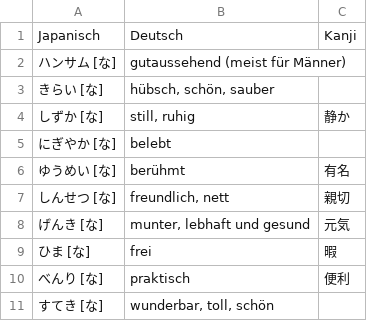
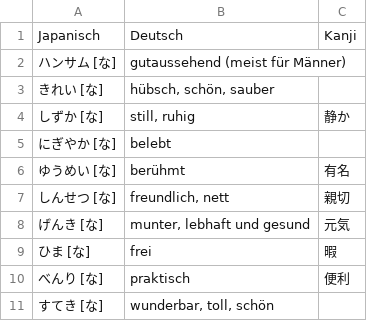
Before and after one commit to cubei/flashcards, a CSV file: app/src/main/res/raw/japanese_lektion8.csv, drawn as a sheet.

Commit message:
Fix word in Minna no Nihongo Lecture 8

```diff
--- a/app/src/main/res/raw/japanese_lektion8.csv
+++ b/app/src/main/res/raw/japanese_lektion8.csv
@@ -2,3 +2,3 @@ Japanisch;Deutsch;Kanji
 ハンサム [な];gutaussehend (meist für Männer)
-きらい [な];hübsch, schön, sauber
+きれい [な];hübsch, schön, sauber
 しずか [な];still, ruhig;静か
```
